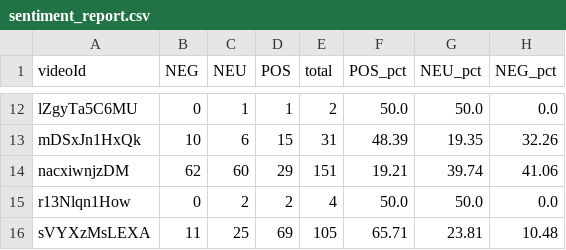
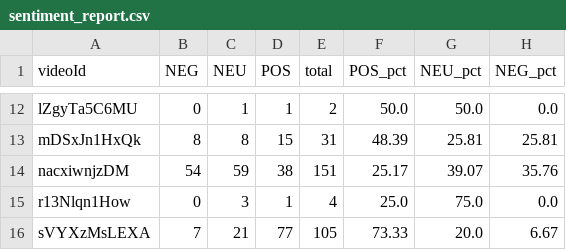
Before and after one commit to minhnguyen2381/ToolsPhanTichCommentYoutubeTheoCamXuc, a CSV file: data/sentiment_report.csv, drawn as a sheet; only a part is shown, gaps mark what is left out; the diff covers the shown part only; the diff names each change by its address in the sheet, - before the commit and + after, or states it on an @@ line.

```diff
--- a/data/sentiment_report.csv
+++ b/data/sentiment_report.csv
-B13 (NEG): 10
+B13 (NEG): 8
-C13 (NEU): 6
+C13 (NEU): 8
-G13 (NEU_pct): 19.35
+G13 (NEU_pct): 25.81
-H13 (NEG_pct): 32.26
+H13 (NEG_pct): 25.81
-B14 (NEG): 62
+B14 (NEG): 54
-C14 (NEU): 60
+C14 (NEU): 59
-D14 (POS): 29
+D14 (POS): 38
-F14 (POS_pct): 19.21
+F14 (POS_pct): 25.17
-G14 (NEU_pct): 39.74
+G14 (NEU_pct): 39.07
-H14 (NEG_pct): 41.06
+H14 (NEG_pct): 35.76
-C15 (NEU): 2
+C15 (NEU): 3
-D15 (POS): 2
+D15 (POS): 1
-F15 (POS_pct): 50.0
+F15 (POS_pct): 25.0
-G15 (NEU_pct): 50.0
+G15 (NEU_pct): 75.0
-B16 (NEG): 11
+B16 (NEG): 7
-C16 (NEU): 25
+C16 (NEU): 21
-D16 (POS): 69
+D16 (POS): 77
-F16 (POS_pct): 65.71
+F16 (POS_pct): 73.33
-G16 (NEU_pct): 23.81
+G16 (NEU_pct): 20.0
-H16 (NEG_pct): 10.48
+H16 (NEG_pct): 6.67
```
Also changed, not shown: 32 edited cells elsewhere in this file, 5 other files.
